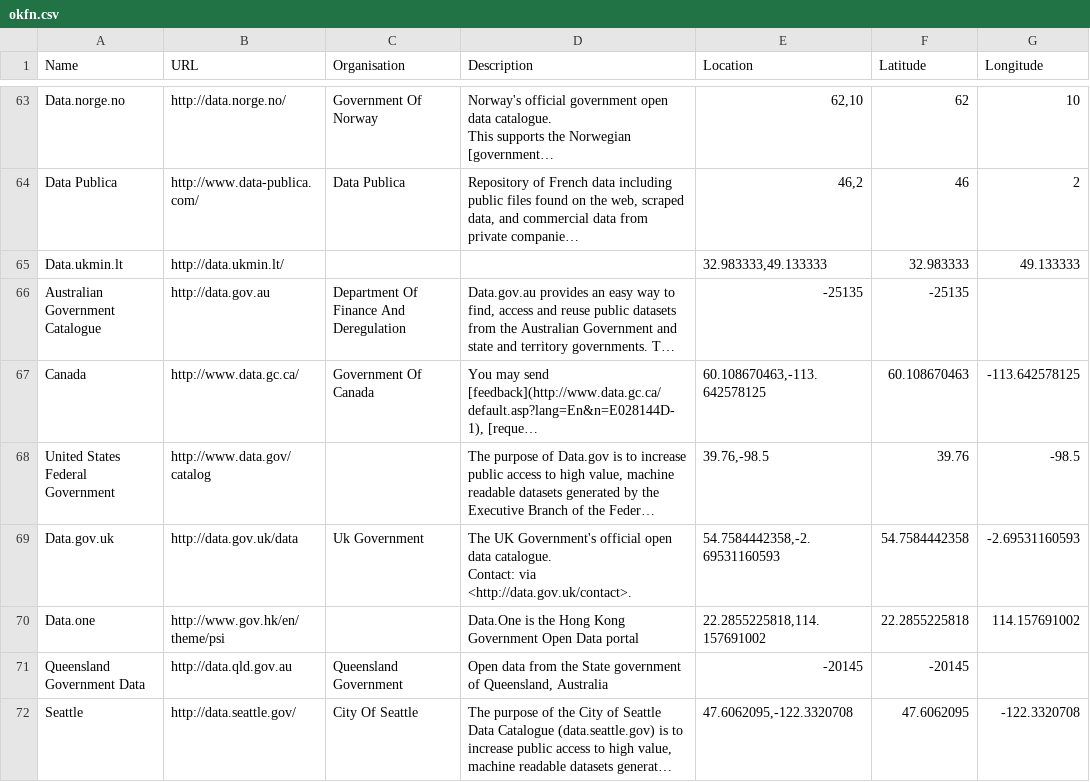
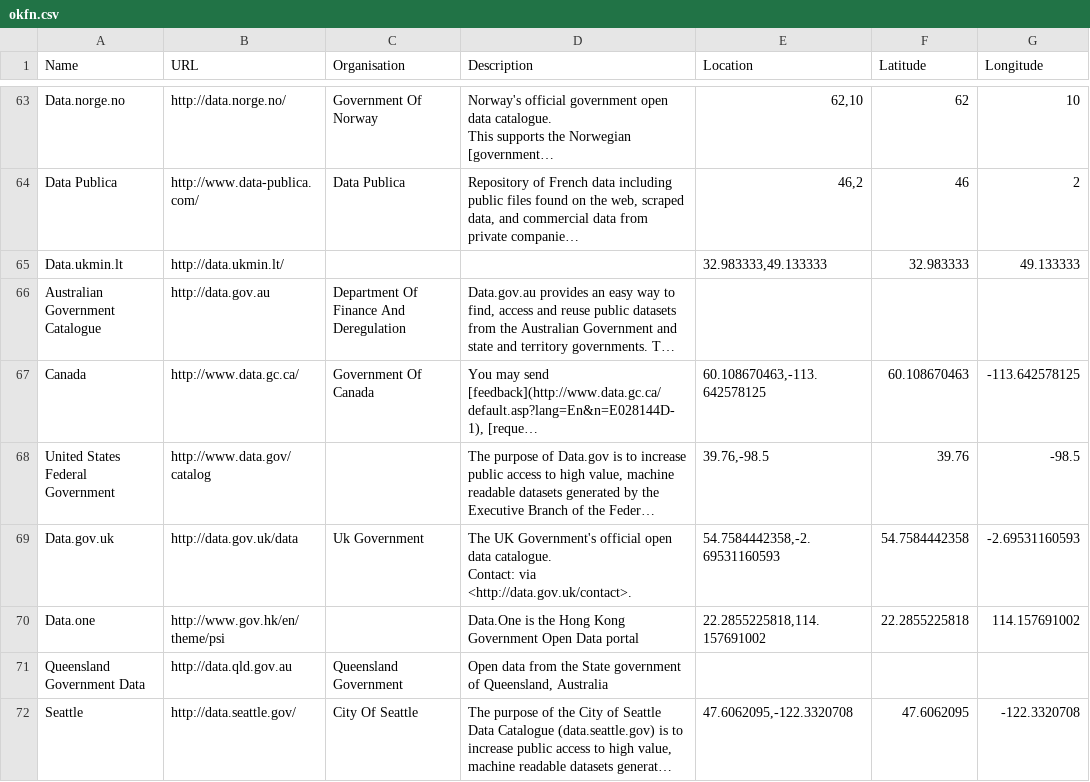
Before and after one commit to opendatasoft/open-data-inception, a CSV file: clean-data/okfn.csv, drawn as a sheet; only a part is shown, gaps mark what is left out; long unchanged cells end in …; the diff covers the shown part only; the diff names each change by its address in the sheet, - before the commit and + after, or states it on an @@ line.

Commit message:
Add OpenGeocode data and some minor tweaks

```diff
--- a/clean-data/okfn.csv
+++ b/clean-data/okfn.csv
-E66 (Location): -25135
+E66 (Location): (empty)
-F66 (Latitude): -25135
+F66 (Latitude): (empty)
-E71 (Location): -20145
+E71 (Location): (empty)
-F71 (Latitude): -20145
+F71 (Latitude): (empty)
```
Also changed, not shown: 45 edited cells elsewhere in this file, 4 other files.
